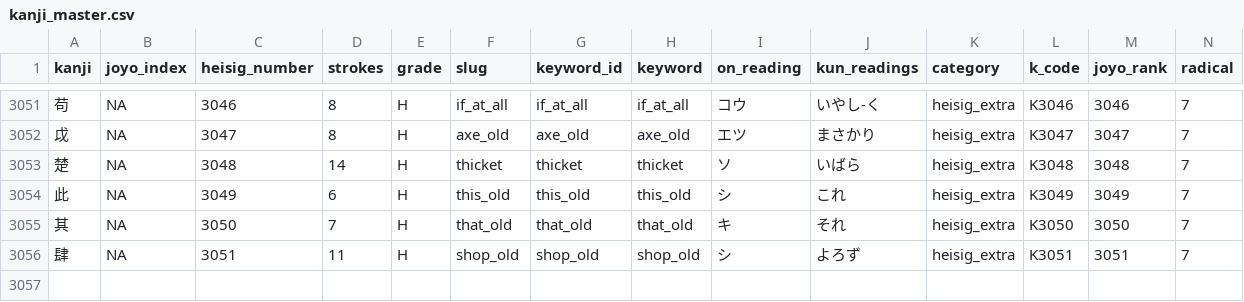
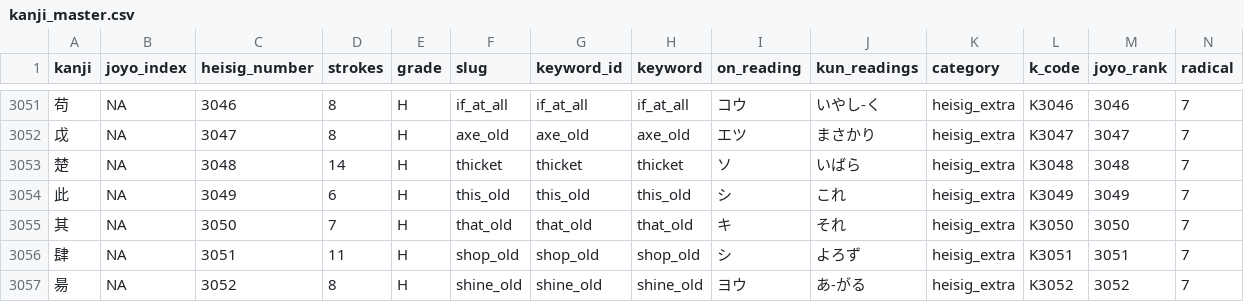
Before and after one commit to sansymeon/japanese.jp, a CSV file: kml/data/kanji/kanji_master.csv, drawn as a sheet; only a part is shown, gaps mark what is left out; rows hold the shown columns only; the diff names each change by its address in the sheet, - before the commit and + after, or states it on an @@ line.

Commit message:
update lesson 36

```diff
--- a/kml/data/kanji/kanji_master.csv
+++ b/kml/data/kanji/kanji_master.csv
+row 3057: 昜 | NA | 3052 | 8 | H | shine_old | shine_old | shine_old | ヨウ | あ-がる | heisig_extra | K3052 | 3052 | 7
```
Also changed, not shown: 24 other files.
